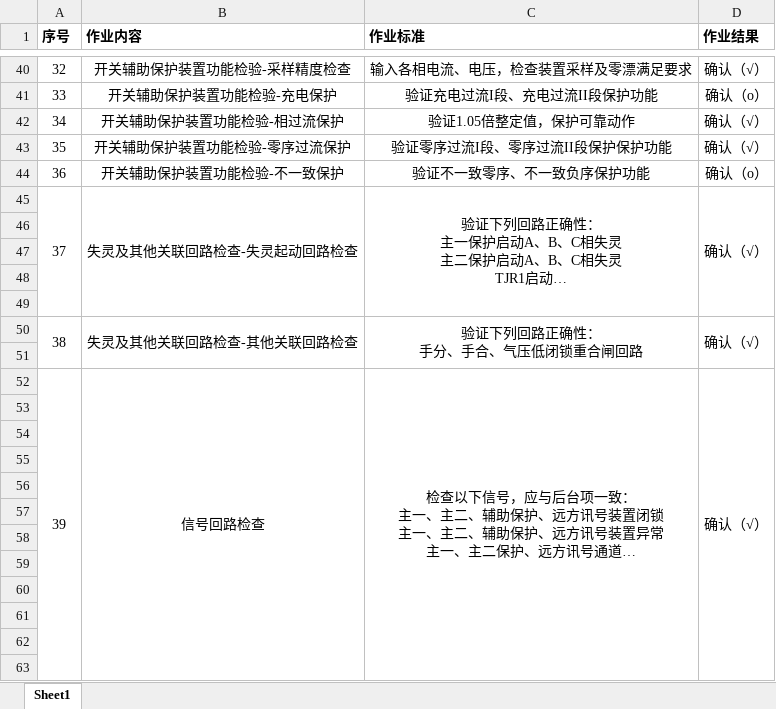
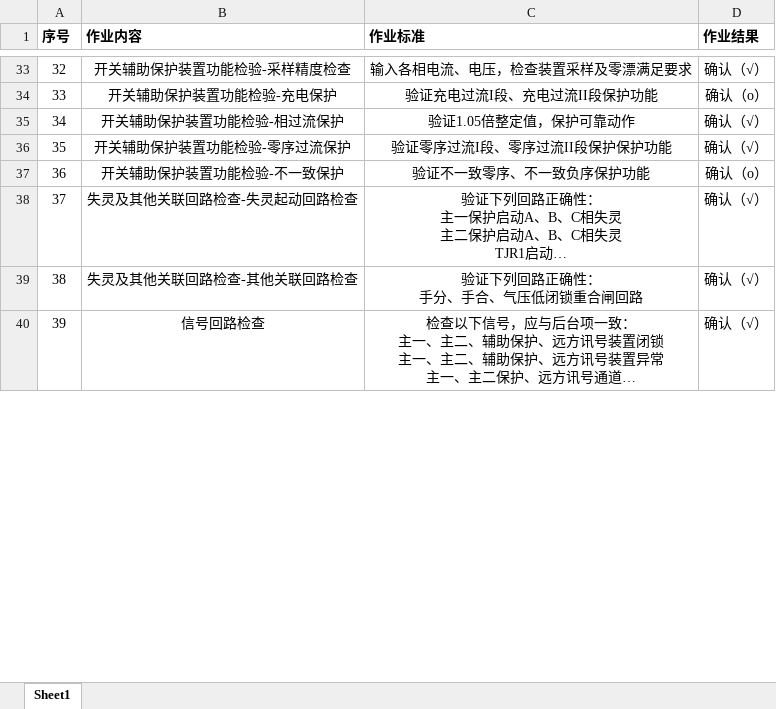
Before and after one commit to huangyula/MyCamera, an Excel workbook: app/src/main/assets/res/芬莱作业过程.xlsx, sheet Sheet1, drawn as a sheet; only a part is shown, gaps mark what is left out; long unchanged cells end in …; values as stored, in another font and other column widths than the file's, no borders; removed rows and columns are numbered as before the commit, all else as after; the diff covers the shown part only; the diff names each change by its address in the sheet, - before the commit and + after, or states it on an @@ line.

```diff
--- a/app/src/main/assets/res/芬莱作业过程.xlsx (sheet Sheet1)
+++ b/app/src/main/assets/res/芬莱作业过程.xlsx (sheet Sheet1)
-A45:A49 merged
-B45:B49 merged
-C45:C49 merged
-D45:D49 merged
-row 46: (empty)
-row 47: (empty)
-row 48: (empty)
-row 49: (empty)
-A50:A51 merged
-B50:B51 merged
-C50:C51 merged
-D50:D51 merged
-row 51: (empty)
-A52:A64 merged
-B52:B64 merged
-C52:C64 merged
-D52:D64 merged
-row 53: (empty)
-row 54: (empty)
-row 55: (empty)
-row 56: (empty)
-row 57: (empty)
-row 58: (empty)
-row 59: (empty)
-row 60: (empty)
-row 61: (empty)
-row 62: (empty)
-row 63: (empty)
```
Also changed, not shown: 24 removed rows and merged cells elsewhere in this sheet, 22 other files.
